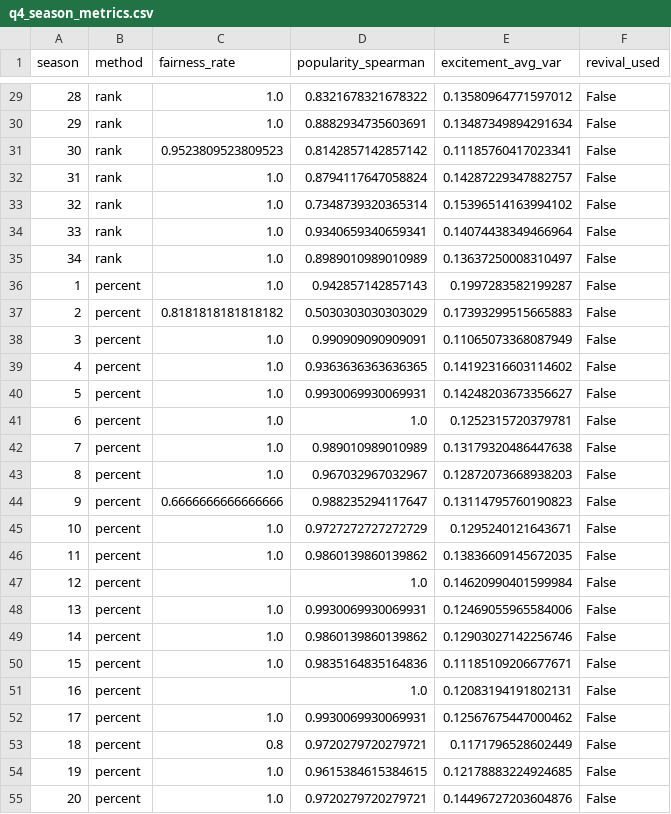
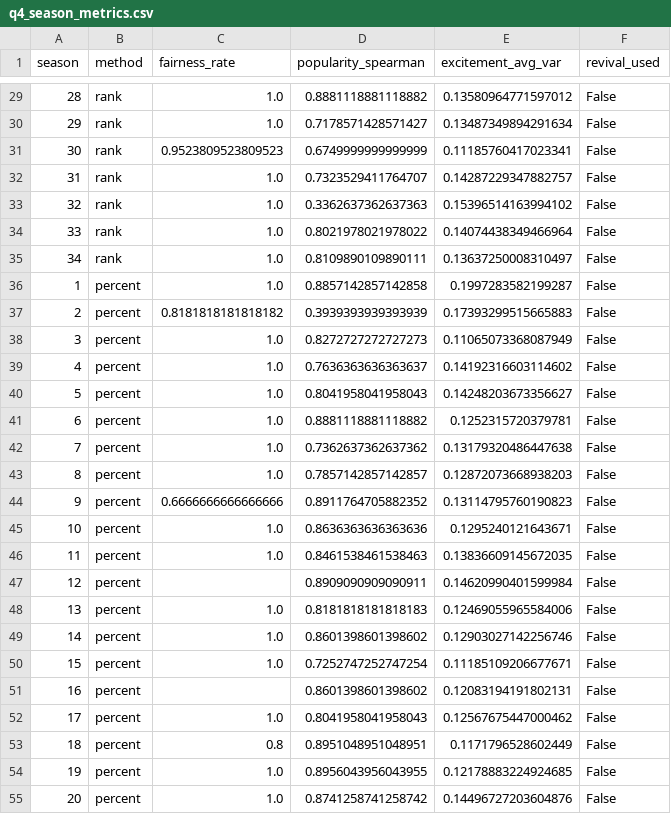
Before and after one commit to sjq0098/DWTS, a CSV file: outputs/q4/q4_season_metrics.csv, drawn as a sheet; only a part is shown, gaps mark what is left out; the diff covers the shown part only.

```diff
--- a/outputs/q4/q4_season_metrics.csv
+++ b/outputs/q4/q4_season_metrics.csv
@@ -29,27 +29,27 @@ season,method,fairness_rate,popularity_spearman,excitement_avg_var,revival_used
-28,rank,1.0,0.8321678321678322,0.13580964771597012,False
-29,rank,1.0,0.8882934735603691,0.13487349894291634,False
-30,rank,0.9523809523809523,0.8142857142857142,0.11185760417023341,False
-31,rank,1.0,0.8794117647058824,0.14287229347882757,False
-32,rank,1.0,0.7348739320365314,0.15396514163994102,False
-33,rank,1.0,0.9340659340659341,0.14074438349466964,False
-34,rank,1.0,0.8989010989010989,0.13637250008310497,False
-1,percent,1.0,0.942857142857143,0.1997283582199287,False
-2,percent,0.8181818181818182,0.5030303030303029,0.17393299515665883,False
-3,percent,1.0,0.990909090909091,0.11065073368087949,False
-4,percent,1.0,0.9363636363636365,0.14192316603114602,False
-5,percent,1.0,0.9930069930069931,0.14248203673356627,False
-6,percent,1.0,1.0,0.1252315720379781,False
-7,percent,1.0,0.989010989010989,0.13179320486447638,False
-8,percent,1.0,0.967032967032967,0.12872073668938203,False
-9,percent,0.6666666666666666,0.988235294117647,0.13114795760190823,False
-10,percent,1.0,0.9727272727272729,0.1295240121643671,False
-11,percent,1.0,0.9860139860139862,0.13836609145672035,False
-12,percent,,1.0,0.14620990401599984,False
-13,percent,1.0,0.9930069930069931,0.12469055965584006,False
-14,percent,1.0,0.9860139860139862,0.12903027142256746,False
-15,percent,1.0,0.9835164835164836,0.11185109206677671,False
-16,percent,,1.0,0.12083194191802131,False
-17,percent,1.0,0.9930069930069931,0.12567675447000462,False
-18,percent,0.8,0.9720279720279721,0.1171796528602449,False
-19,percent,1.0,0.9615384615384615,0.12178883224924685,False
-20,percent,1.0,0.9720279720279721,0.14496727203604876,False
+28,rank,1.0,0.8881118881118882,0.13580964771597012,False
+29,rank,1.0,0.7178571428571427,0.13487349894291634,False
+30,rank,0.9523809523809523,0.6749999999999999,0.11185760417023341,False
+31,rank,1.0,0.7323529411764707,0.14287229347882757,False
+32,rank,1.0,0.3362637362637363,0.15396514163994102,False
+33,rank,1.0,0.8021978021978022,0.14074438349466964,False
+34,rank,1.0,0.8109890109890111,0.13637250008310497,False
+1,percent,1.0,0.8857142857142858,0.1997283582199287,False
+2,percent,0.8181818181818182,0.3939393939393939,0.17393299515665883,False
+3,percent,1.0,0.8272727272727273,0.11065073368087949,False
+4,percent,1.0,0.7636363636363637,0.14192316603114602,False
+5,percent,1.0,0.8041958041958043,0.14248203673356627,False
+6,percent,1.0,0.8881118881118882,0.1252315720379781,False
+7,percent,1.0,0.7362637362637362,0.13179320486447638,False
+8,percent,1.0,0.7857142857142857,0.12872073668938203,False
+9,percent,0.6666666666666666,0.8911764705882352,0.13114795760190823,False
+10,percent,1.0,0.8636363636363636,0.1295240121643671,False
+11,percent,1.0,0.8461538461538463,0.13836609145672035,False
+12,percent,,0.8909090909090911,0.14620990401599984,False
+13,percent,1.0,0.8181818181818183,0.12469055965584006,False
+14,percent,1.0,0.8601398601398602,0.12903027142256746,False
+15,percent,1.0,0.7252747252747254,0.11185109206677671,False
+16,percent,,0.8601398601398602,0.12083194191802131,False
+17,percent,1.0,0.8041958041958043,0.12567675447000462,False
+18,percent,0.8,0.8951048951048951,0.1171796528602449,False
+19,percent,1.0,0.8956043956043955,0.12178883224924685,False
+20,percent,1.0,0.8741258741258742,0.14496727203604876,False
```
Also changed, not shown: 133 edited cells elsewhere in this file, outputs/q3/q3_rankshap_fan.csv, outputs/q3/q3_rankshap_judge.csv, 37 other files.
